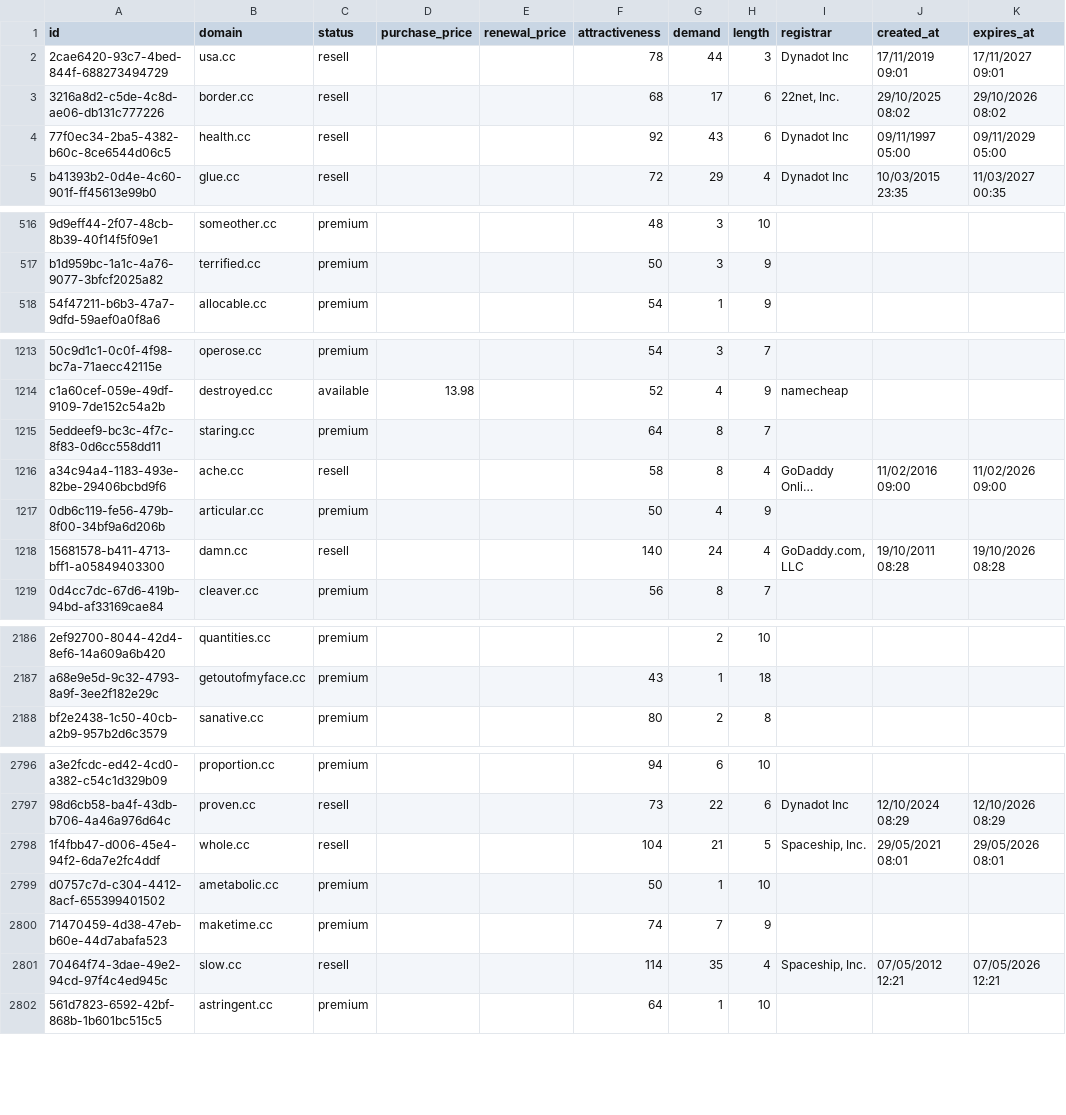
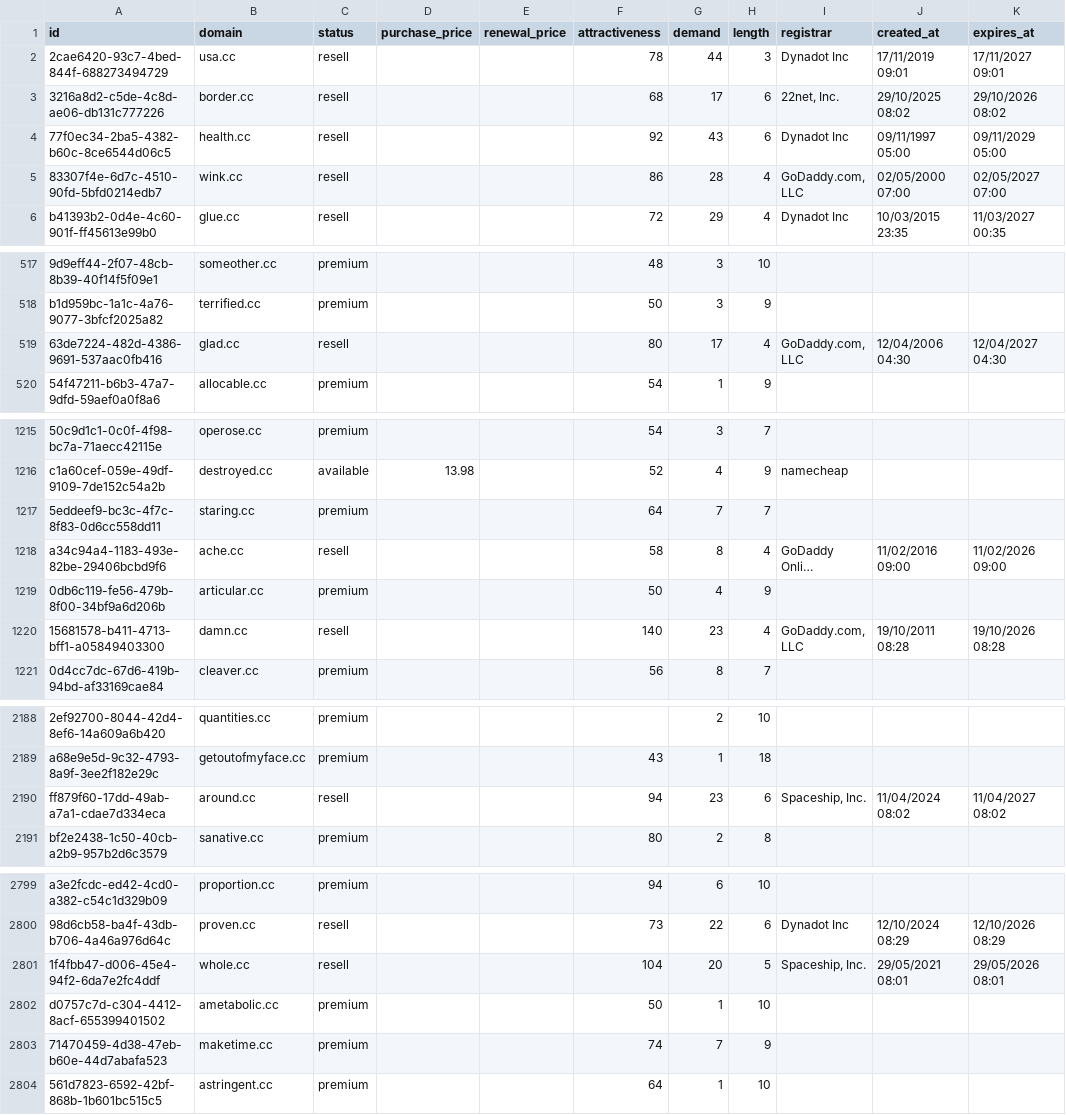
Before and after one commit to UniqueDomains/cc-oneword-domains, a CSV file: cc.csv, drawn as a sheet; only a part is shown, gaps mark what is left out; long unchanged cells end in …; removed rows and columns are numbered as before the commit, all else as after; the diff covers the shown part only; the diff names each change by its address in the sheet, - before the commit and + after, or states it on an @@ line.

Commit message:
Domains update

```diff
--- a/cc.csv
+++ b/cc.csv
+row 5: 83307f4e-6d7c-4510-90fd-5bfd0214edb7 | wink.cc | resell |  |  | 86 | 28 | 4 | GoDaddy.com, LLC | 02/05/2000 07:00 | 02/05/2027 07:00
+row 519: 63de7224-482d-4386-9691-537aac0fb416 | glad.cc | resell |  |  | 80 | 17 | 4 | GoDaddy.com, LLC | 12/04/2006 04:30 | 12/04/2027 04:30
-G1217 (demand): 8
+G1217 (demand): 7
-G1220 (demand): 24
+G1220 (demand): 23
+row 2190: ff879f60-17dd-49ab-a7a1-cdae7d334eca | around.cc | resell |  |  | 94 | 23 | 6 | Spaceship, Inc. | 11/04/2024 08:02 | 11/04/2027 08:02
-G2801 (demand): 21
+G2801 (demand): 20
-row 2801: 70464f74-3dae-49e2-94cd-97f4c4ed945c | slow.cc | resell |  |  | 114 | 35 | 4 | Spaceship, Inc. | 07/05/2012 12:21 | 07/05/2026 12:21
```
Also changed, not shown: 72 edited cells elsewhere in this file, 4 other files.
